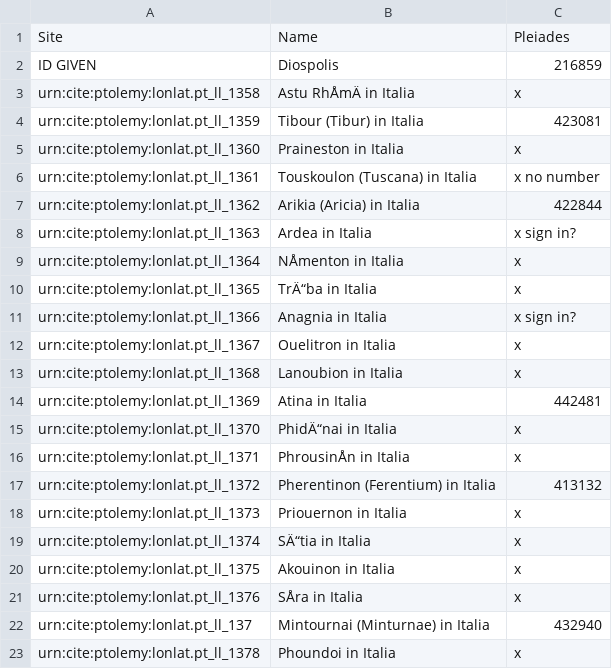
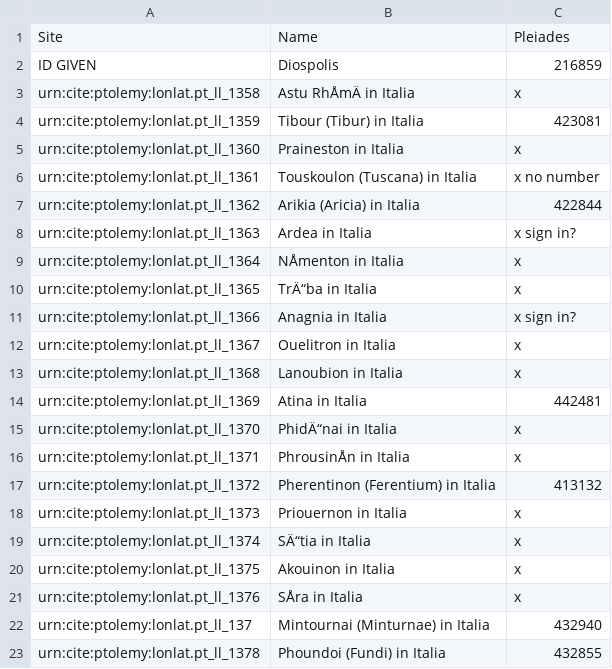
Before and after one commit to WDagostino/DonnyWill-Project-, a CSV file: sites.csv, drawn as a sheet; the diff names each change by its address in the sheet, - before the commit and + after, or states it on an @@ line.

Commit message:
Update sites.csv

```diff
--- a/sites.csv
+++ b/sites.csv
-B23: Phoundoi in Italia
+B23: Phoundoi (Fundi) in Italia
-C23: x
+C23: 432855
```
